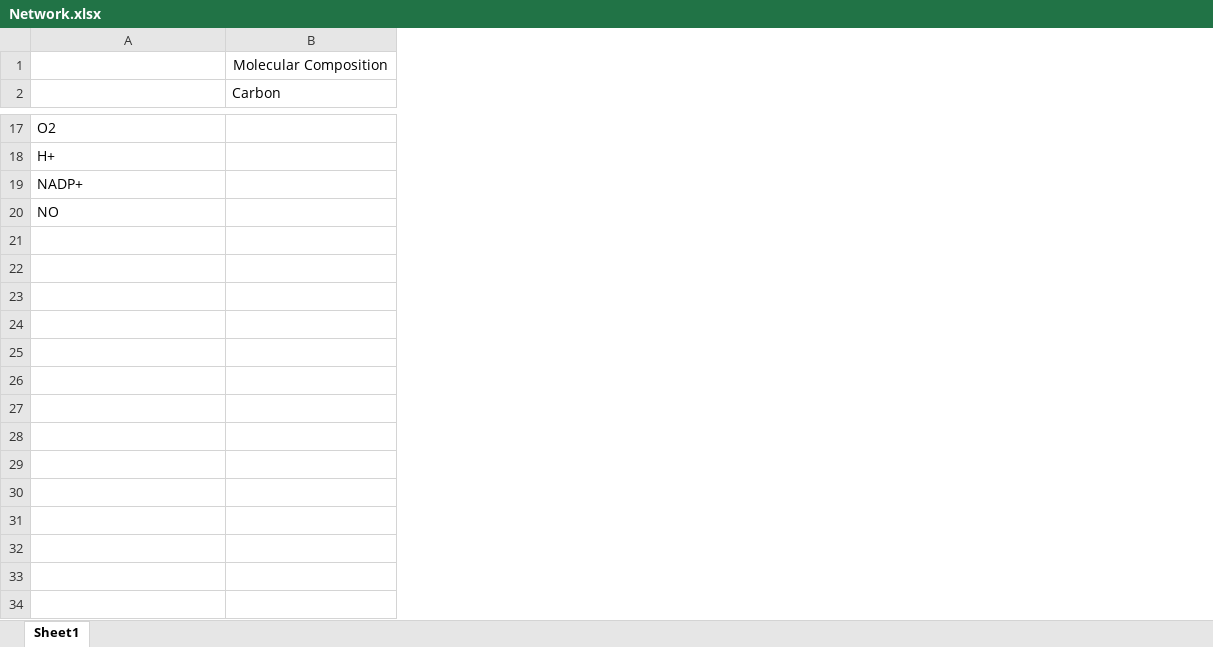
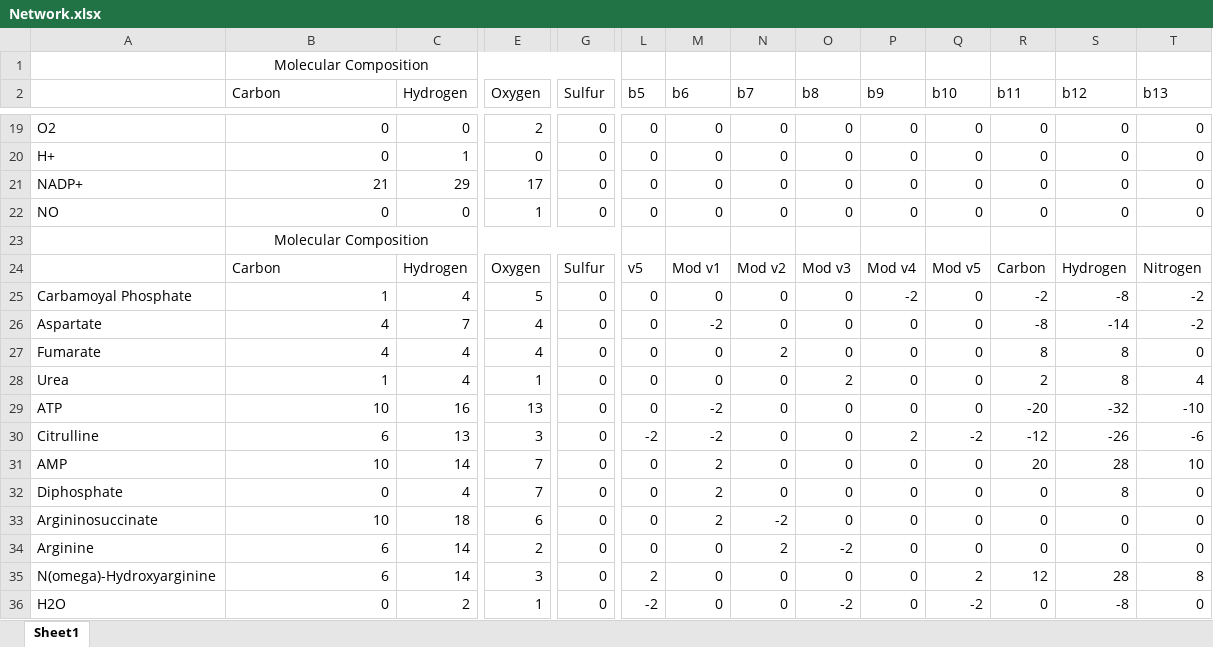
Before and after one commit to cortbreuer/CHEME-5440-PS3, an Excel workbook: Network.xlsx, sheet Sheet1, drawn as a sheet; only a part is shown, gaps mark what is left out; values as stored, in another font and other column widths than the file's, no borders; addresses are those after the commit; rows hold the shown columns only; the diff covers the shown part only; the diff names each change by its address in the sheet, - before the commit and + after, or states it on an @@ line.

```diff
--- a/Network.xlsx (sheet Sheet1)
+++ b/Network.xlsx (sheet Sheet1)
+column C (Hydrogen), rows 19-22: 0 | 1 | 29 | 0
+column E (Oxygen), rows 19-22: 2 | 0 | 17 | 1
+column G (Sulfur), rows 19-22: all 0
+column L (b5), rows 19-22: all 0
+column M (b6), rows 19-22: all 0
+column N (b7), rows 19-22: all 0
+column O (b8), rows 19-22: all 0
+column P (b9), rows 19-22: all 0
+column Q (b10), rows 19-22: all 0
+column R (b11), rows 19-22: all 0
+column S (b12), rows 19-22: all 0
+column T (b13), rows 19-22: all 0
-B19:B20 (Carbon): (empty)
+B19:B20 (Carbon): 0
-B21 (Carbon): (empty)
+B21 (Carbon): 21
-B22 (Carbon): (empty)
+B22 (Carbon): 0
+row 23:  | Molecular Composition
+row 24:  | Carbon | Hydrogen | Oxygen | Sulfur | v5 | Mod v1 | Mod v2 | Mod v3 | Mod v4 | Mod v5 | Carbon | Hydrogen | Nitrogen
+row 25: Carbamoyal Phosphate | 1 | 4 | 5 | 0 | 0 | 0 | 0 | 0 | -2 | 0 | -2 | -8 | -2
+row 26: Aspartate | 4 | 7 | 4 | 0 | 0 | -2 | 0 | 0 | 0 | 0 | -8 | -14 | -2
+row 27: Fumarate | 4 | 4 | 4 | 0 | 0 | 0 | 2 | 0 | 0 | 0 | 8 | 8 | 0
+row 28: Urea | 1 | 4 | 1 | 0 | 0 | 0 | 0 | 2 | 0 | 0 | 2 | 8 | 4
+row 29: ATP | 10 | 16 | 13 | 0 | 0 | -2 | 0 | 0 | 0 | 0 | -20 | -32 | -10
+row 30: Citrulline | 6 | 13 | 3 | 0 | -2 | -2 | 0 | 0 | 2 | -2 | -12 | -26 | -6
+row 31: AMP | 10 | 14 | 7 | 0 | 0 | 2 | 0 | 0 | 0 | 0 | 20 | 28 | 10
+row 32: Diphosphate | 0 | 4 | 7 | 0 | 0 | 2 | 0 | 0 | 0 | 0 | 0 | 8 | 0
+row 33: Argininosuccinate | 10 | 18 | 6 | 0 | 0 | 2 | -2 | 0 | 0 | 0 | 0 | 0 | 0
+row 34: Arginine | 6 | 14 | 2 | 0 | 0 | 0 | 2 | -2 | 0 | 0 | 0 | 0 | 0
+row 35: N(omega)-Hydroxyarginine | 6 | 14 | 3 | 0 | 2 | 0 | 0 | 0 | 0 | 2 | 12 | 28 | 8
+row 36: H2O | 0 | 2 | 1 | 0 | -2 | 0 | 0 | -2 | 0 | -2 | 0 | -8 | 0
```
Also changed, not shown: 31 added rows, 6 added columns, 3 removed columns and 67 edited cells elsewhere in this sheet, 2 other files.
